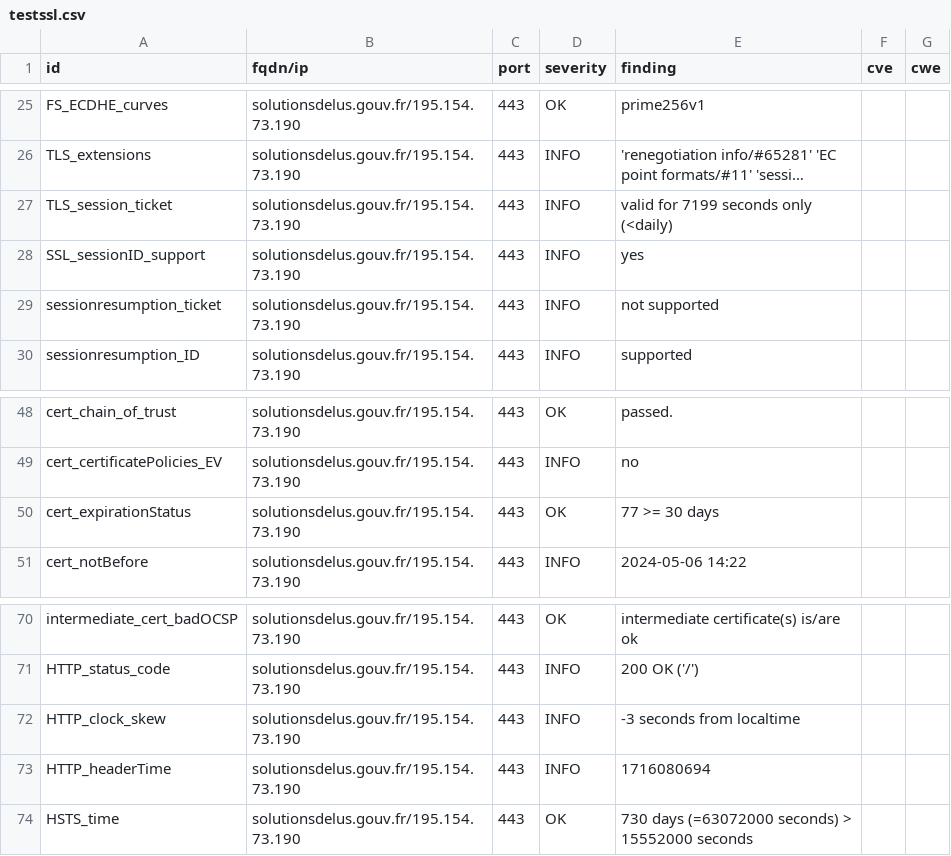
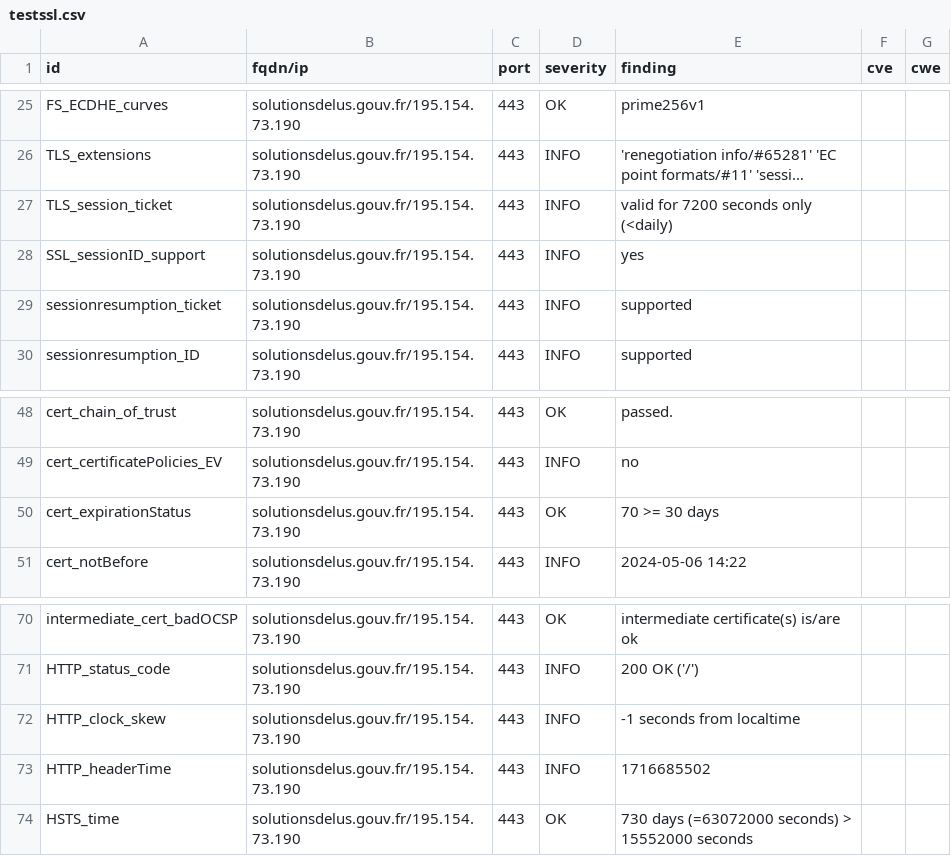
Before and after one commit to incubateur-territoires/dashlord, a CSV file: results/aHR0cHM6Ly9zb2x1dGlvbnNkZWx1cy5nb3V2LmZyL3Byb2pldHM=/testssl.csv, drawn as a sheet; only a part is shown, gaps mark what is left out; long unchanged cells end in …; the diff names each change by its address in the sheet, - before the commit and + after, or states it on an @@ line.

```diff
--- a/results/aHR0cHM6Ly9zb2x1dGlvbnNkZWx1cy5nb3V2LmZyL3Byb2pldHM=/testssl.csv
+++ b/results/aHR0cHM6Ly9zb2x1dGlvbnNkZWx1cy5nb3V2LmZyL3Byb2pldHM=/testssl.csv
-E27 (finding): valid for 7199 seconds only (<daily)
+E27 (finding): valid for 7200 seconds only (<daily)
-E29 (finding): not supported
+E29 (finding): supported
-E50 (finding): 77 >= 30 days
+E50 (finding): 70 >= 30 days
-E72 (finding): -3 seconds from localtime
+E72 (finding): -1 seconds from localtime
-E73 (finding): 1716080694
+E73 (finding): 1716685502
```
Also changed, not shown: 8 other files.
